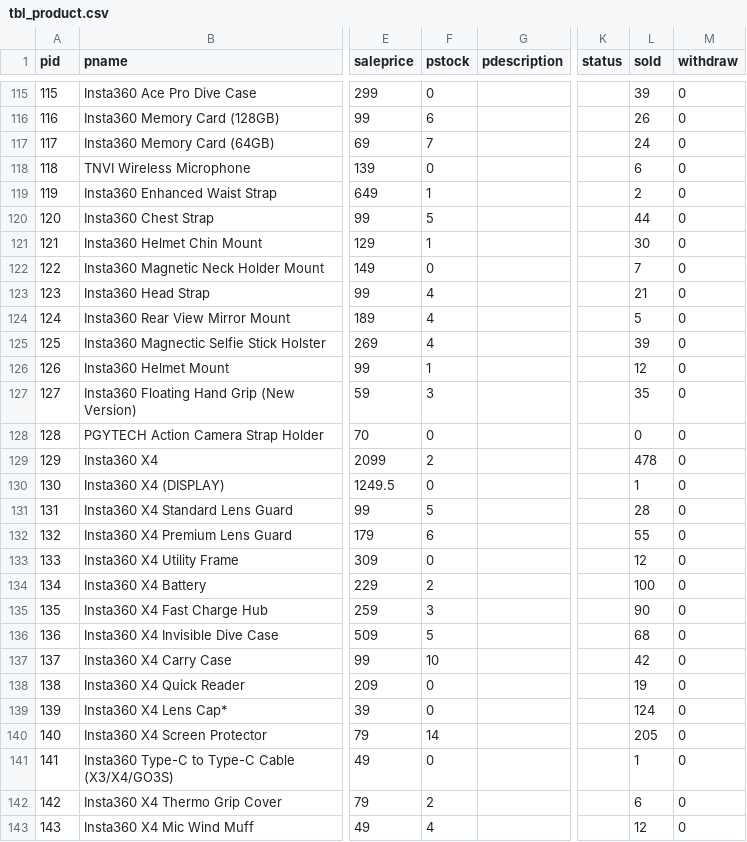
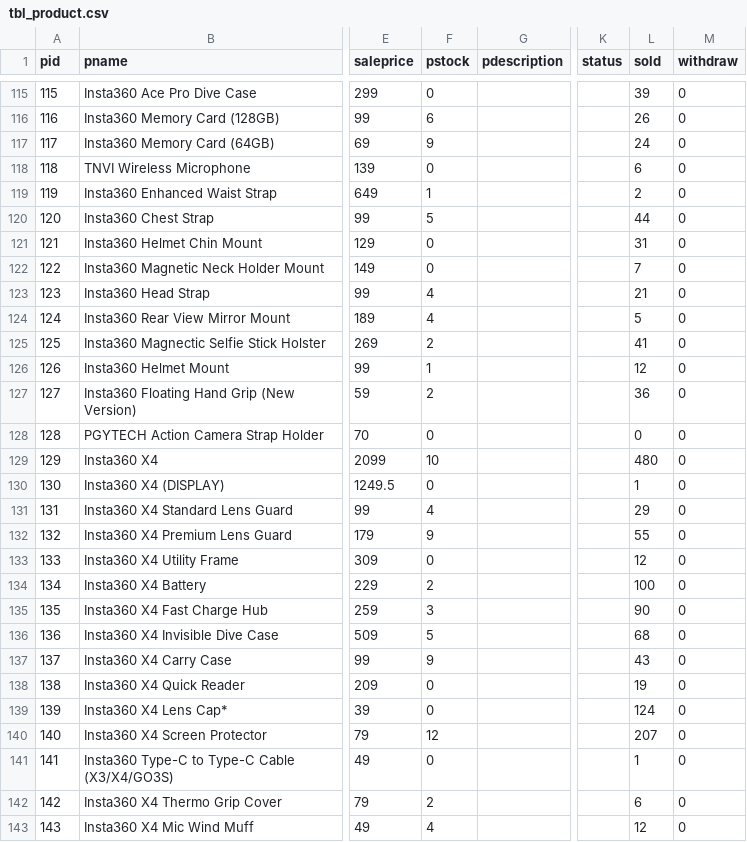
Before and after one commit to mnamz/sferapos2, a CSV file: storage/kl.myrccornertrading.com/tbl_product.csv, drawn as a sheet; only a part is shown, gaps mark what is left out; the diff covers the shown part only; the diff names each change by its address in the sheet, - before the commit and + after, or states it on an @@ line.

```diff
--- a/storage/kl.myrccornertrading.com/tbl_product.csv
+++ b/storage/kl.myrccornertrading.com/tbl_product.csv
-F117 (pstock): 7
+F117 (pstock): 9
-F121 (pstock): 1
+F121 (pstock): 0
-L121 (sold): 30
+L121 (sold): 31
-F125 (pstock): 4
+F125 (pstock): 2
-L125 (sold): 39
+L125 (sold): 41
-F127 (pstock): 3
+F127 (pstock): 2
-L127 (sold): 35
+L127 (sold): 36
-F129 (pstock): 2
+F129 (pstock): 10
-L129 (sold): 478
+L129 (sold): 480
-F131 (pstock): 5
+F131 (pstock): 4
-L131 (sold): 28
+L131 (sold): 29
-F132 (pstock): 6
+F132 (pstock): 9
-F137 (pstock): 10
+F137 (pstock): 9
-L137 (sold): 42
+L137 (sold): 43
-F140 (pstock): 14
+F140 (pstock): 12
-L140 (sold): 205
+L140 (sold): 207
```
Also changed, not shown: 3 added rows and 103 edited cells elsewhere in this file, storage/johor.myrccornertrading.com/tbl_client.csv, storage/johor.myrccornertrading.com/tbl_invoice.csv, 5 other files.
